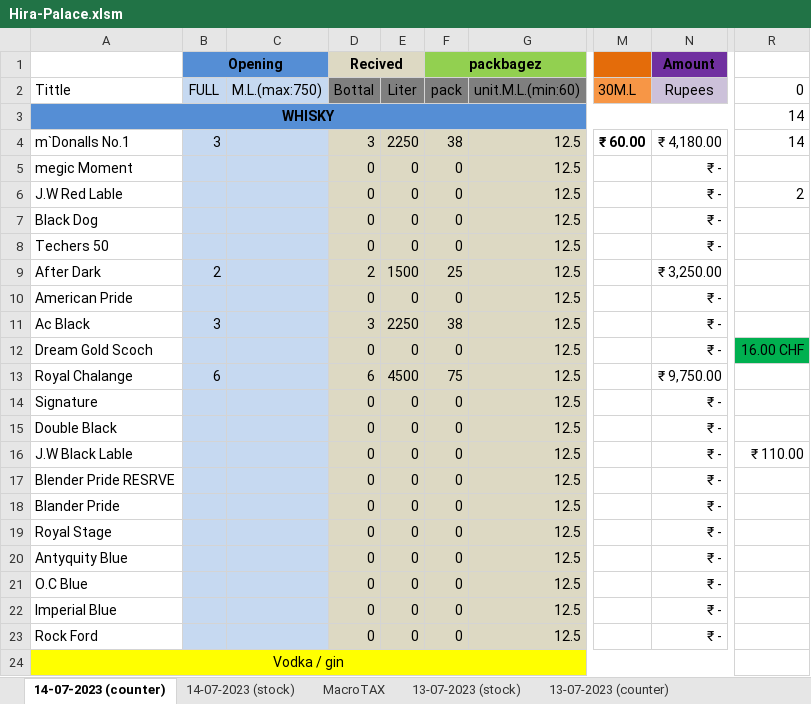
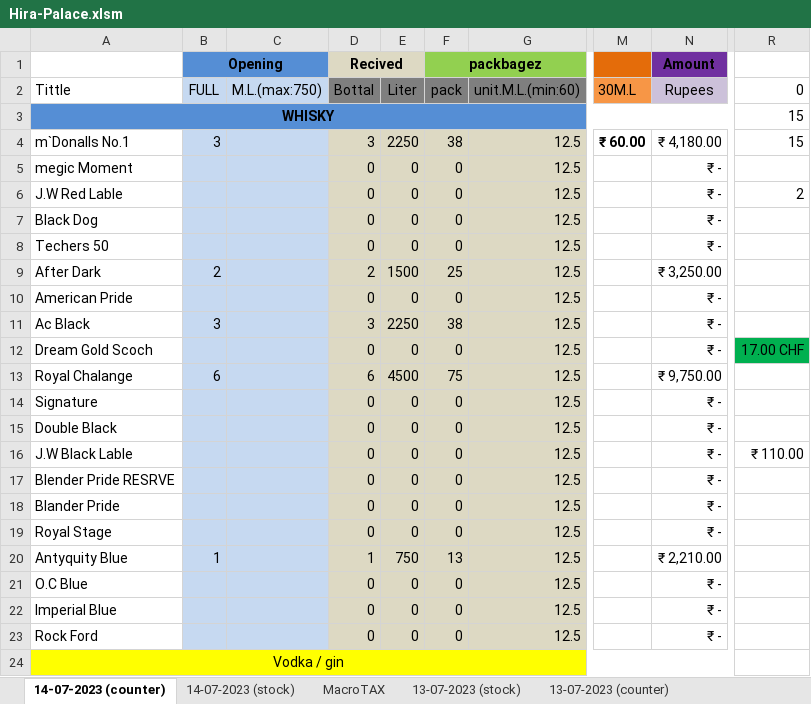
Before and after one commit to komreamar1/CITIZEN, an Excel workbook: Hira-Palace.xlsm, sheet 14-07-2023 (counter), drawn as a sheet; only a part is shown, gaps mark what is left out; values as stored, in another font and other column widths than the file's, no borders; the diff names each change by its address in the sheet, - before the commit and + after, or states it on an @@ line.

```diff
--- a/Hira-Palace.xlsm (sheet 14-07-2023 (counter))
+++ b/Hira-Palace.xlsm (sheet 14-07-2023 (counter))
-R3:R4: 14
+R3:R4: 15
-R12: 16.00 CHF
+R12: 17.00 CHF
-B20 (Opening): (empty)
+B20 (Opening): 1
-D20 (Recived): 0
+D20 (Recived): 1
-E20: 0
+E20: 750
-F20 (packbagez): 0
+F20 (packbagez): 13
-N20 (Amount): ₹ -
+N20 (Amount): ₹ 2,210.00
```
Also changed, not shown: sheet 14-07-2023 (stock), charts or pictures.
